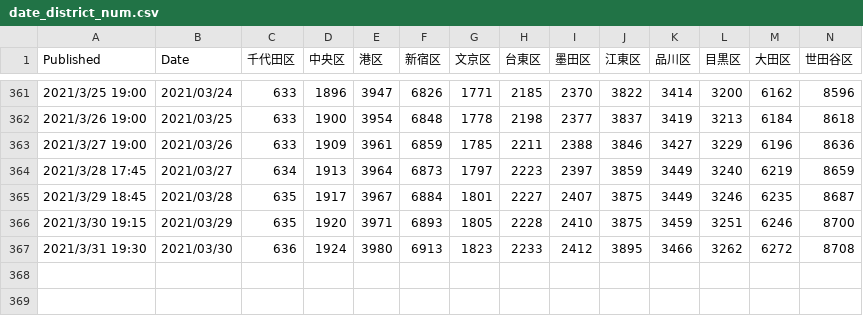
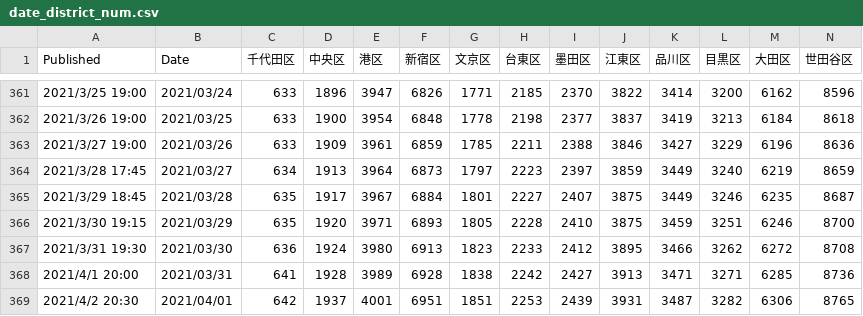
Before and after one commit to mtoyoda/covid19-tokyo-data, a CSV file: district-wise-patients/date_district_num.csv, drawn as a sheet; only a part is shown, gaps mark what is left out; rows hold the shown columns only; the diff names each change by its address in the sheet, - before the commit and + after, or states it on an @@ line.

Commit message:
update data

```diff
--- a/district-wise-patients/date_district_num.csv
+++ b/district-wise-patients/date_district_num.csv
+row 368: 2021/4/1 20:00 | 2021/03/31 | 641 | 1928 | 3989 | 6928 | 1838 | 2242 | 2427 | 3913 | 3471 | 3271 | 6285 | 8736
+row 369: 2021/4/2 20:30 | 2021/04/01 | 642 | 1937 | 4001 | 6951 | 1851 | 2253 | 2439 | 3931 | 3487 | 3282 | 6306 | 8765
```
Also changed, not shown: district-wise-patients/date_district_diff.csv, district-wise-patients/date_district_num_1.csv, 7 other files.
